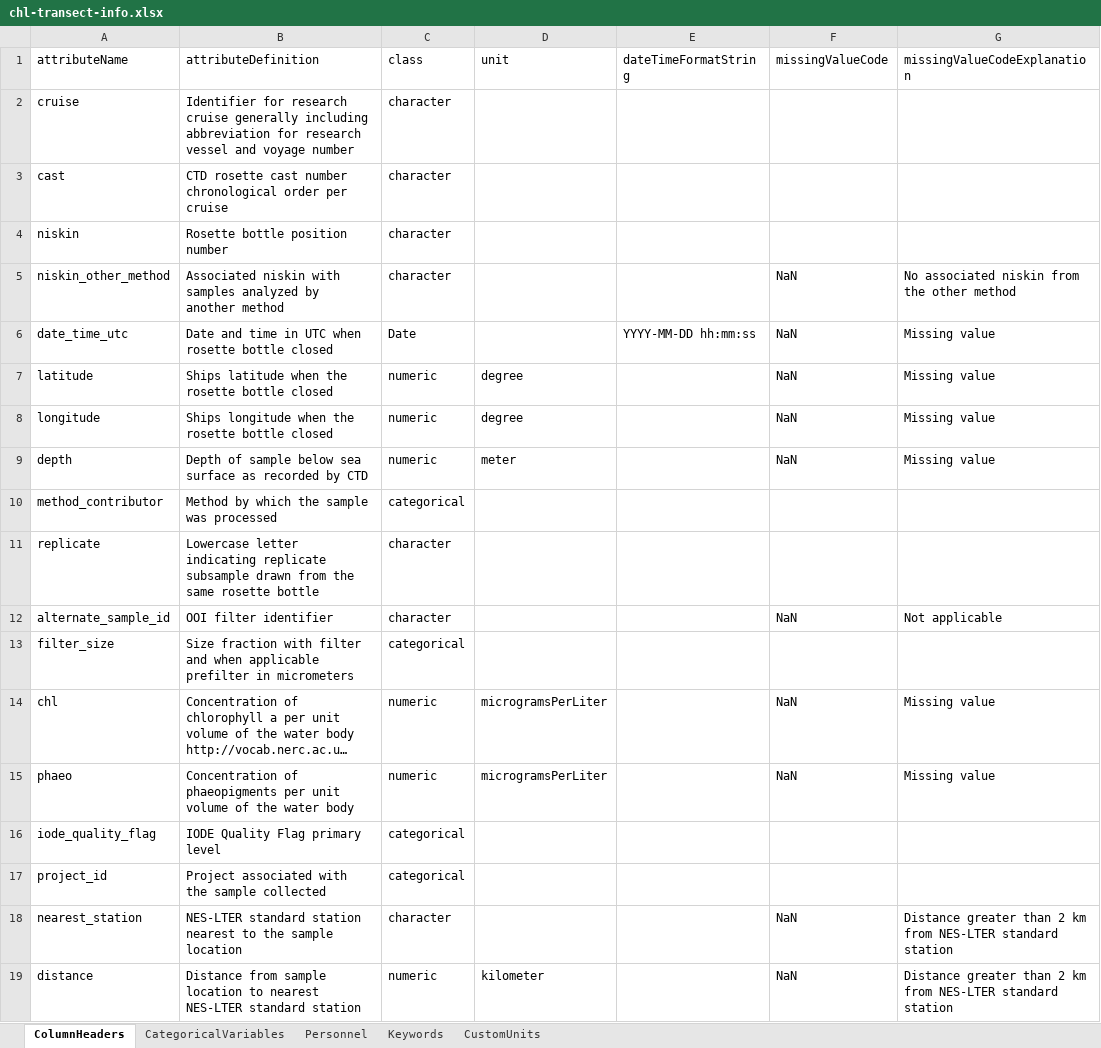
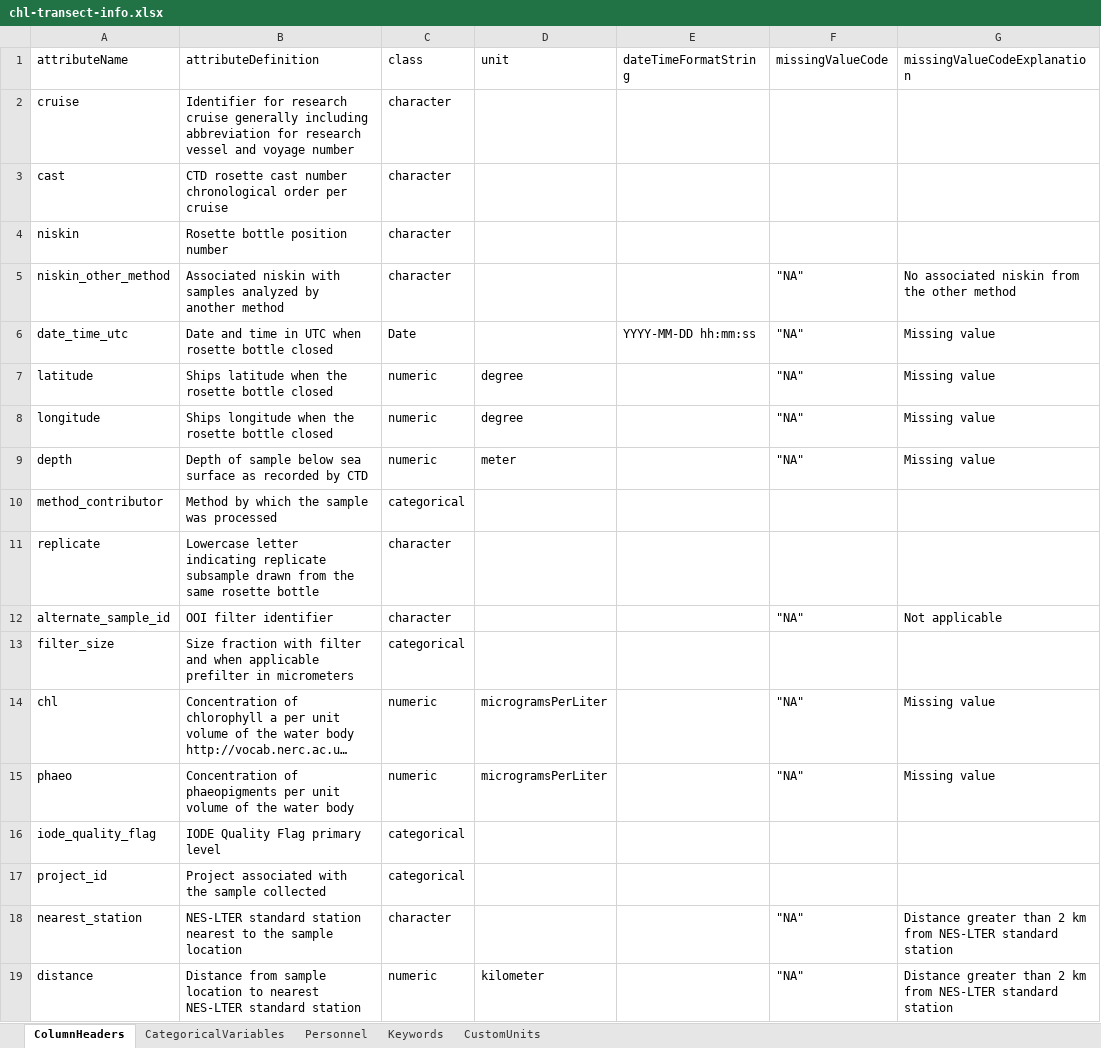
Before and after one commit to WHOIGit/nes-lter-chl-transect, an Excel workbook: chl-transect-info.xlsx, sheet ColumnHeaders, drawn as a sheet; long unchanged cells end in …; values as stored, in another font and other column widths than the file's, no borders; the diff names each change by its address in the sheet, - before the commit and + after, or states it on an @@ line.

Commit message:
updates to data table and metadata

```diff
--- a/chl-transect-info.xlsx (sheet ColumnHeaders)
+++ b/chl-transect-info.xlsx (sheet ColumnHeaders)
-F5:F9 (missingValueCode): NaN
+F5:F9 (missingValueCode): "NA"
-F12 (missingValueCode): NaN
+F12 (missingValueCode): "NA"
-F14:F15 (missingValueCode): NaN
+F14:F15 (missingValueCode): "NA"
-F18:F19 (missingValueCode): NaN
+F18:F19 (missingValueCode): "NA"
```
Also changed, not shown: sheet Personnel, sheet CategoricalVariables, 11 other files.
